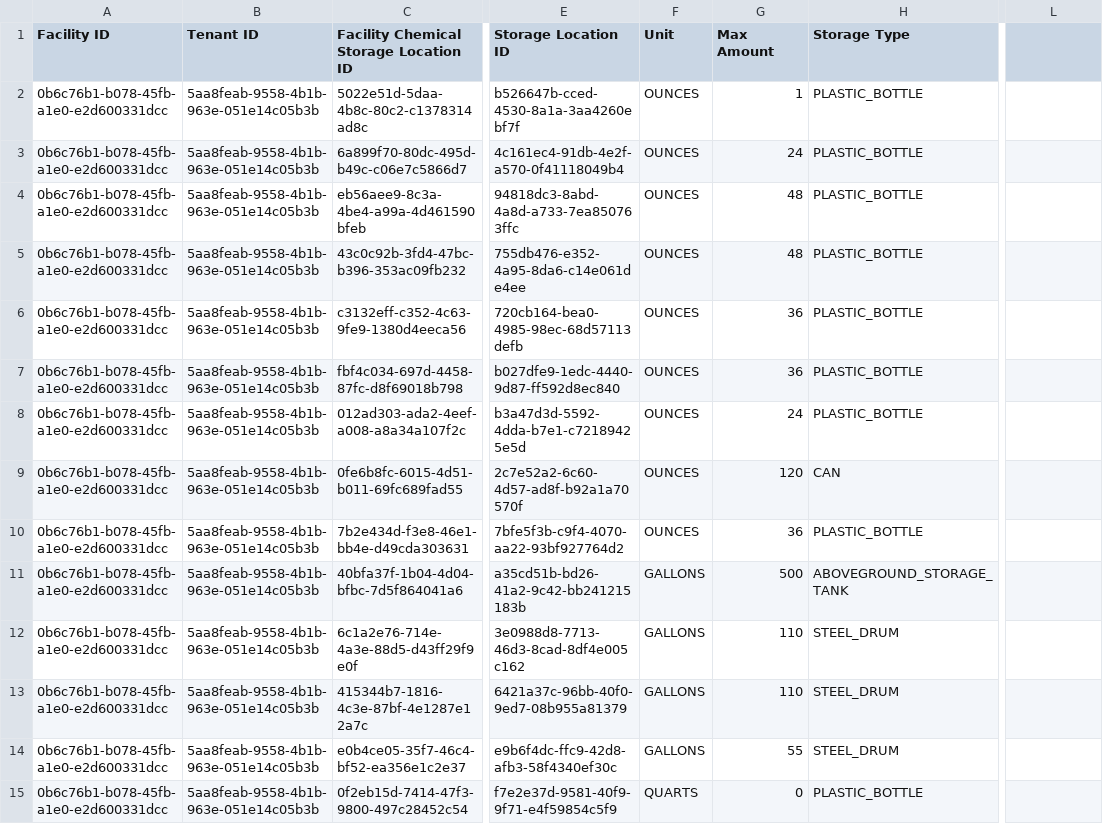
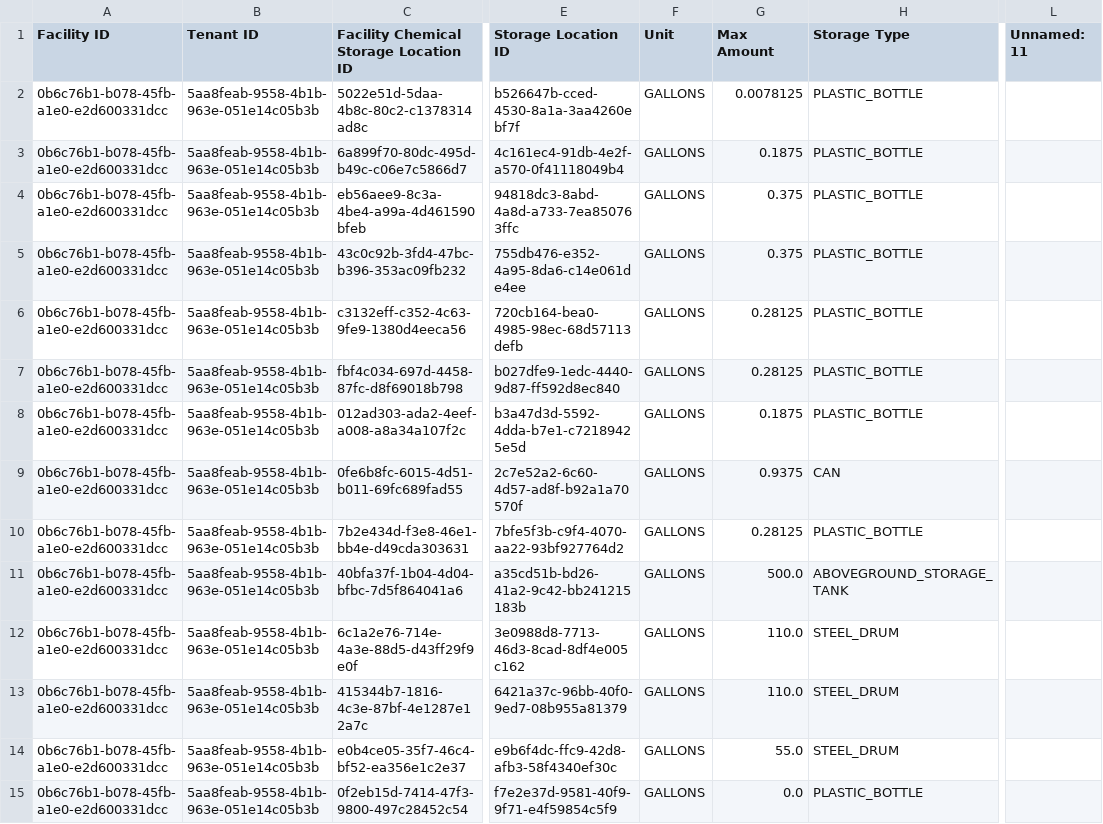
Before and after one commit to Encamp/comply-auto-ingest-23, a CSV file: kraft/FACILITY_CHEMICAL_STORAGE_LOCATION.csv, drawn as a sheet; only a part is shown, gaps mark what is left out; the diff covers the shown part only; the diff names each change by its address in the sheet, - before the commit and + after, or states it on an @@ line.

Commit message:
unit conversion for kraft

```diff
--- a/kraft/FACILITY_CHEMICAL_STORAGE_LOCATION.csv
+++ b/kraft/FACILITY_CHEMICAL_STORAGE_LOCATION.csv
-L1: (empty)
+L1: Unnamed: 11
-F2:F10 (Unit): OUNCES
+F2:F10 (Unit): GALLONS
-G2 (Max Amount): 1
+G2 (Max Amount): 0.0078125
-G3 (Max Amount): 24
+G3 (Max Amount): 0.1875
-G4:G5 (Max Amount): 48
+G4:G5 (Max Amount): 0.375
-G6:G7 (Max Amount): 36
+G6:G7 (Max Amount): 0.28125
-G8 (Max Amount): 24
+G8 (Max Amount): 0.1875
-G9 (Max Amount): 120
+G9 (Max Amount): 0.9375
-G10 (Max Amount): 36
+G10 (Max Amount): 0.28125
-G11 (Max Amount): 500
+G11 (Max Amount): 500.0
-G12:G13 (Max Amount): 110
+G12:G13 (Max Amount): 110.0
-G14 (Max Amount): 55
+G14 (Max Amount): 55.0
-F15 (Unit): QUARTS
+F15 (Unit): GALLONS
-G15 (Max Amount): 0
+G15 (Max Amount): 0.0
```
Also changed, not shown: 73 edited cells elsewhere in this file, kraft/FACILITY_CHEMICAL.csv.
